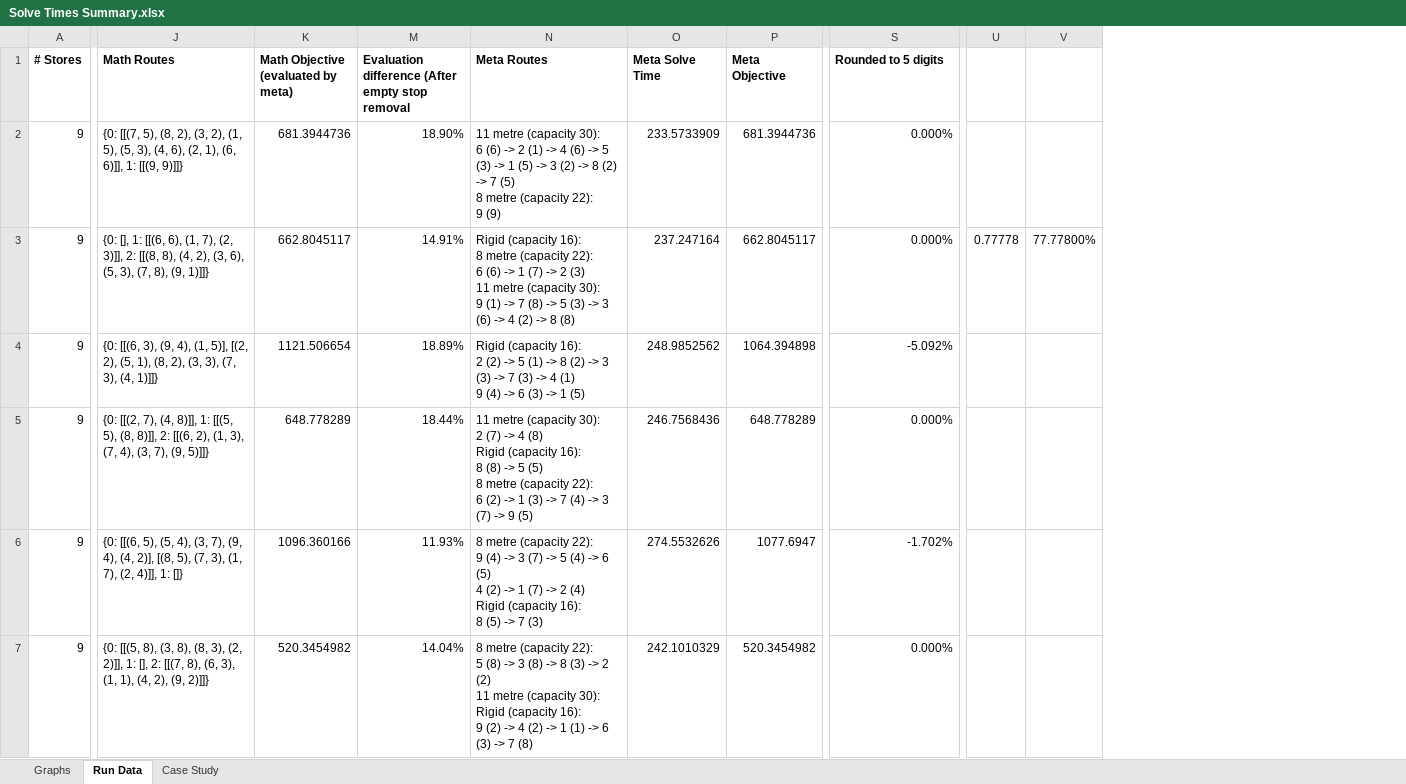
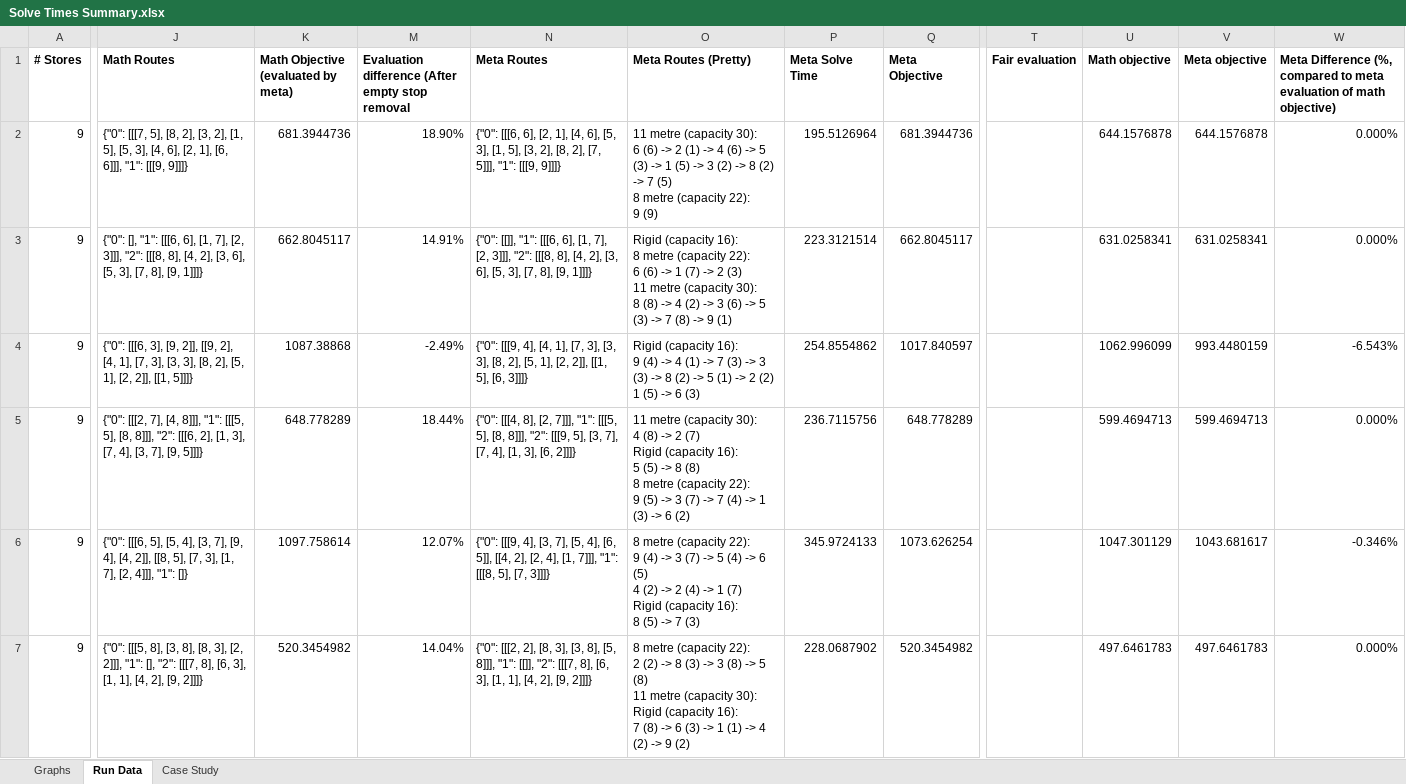
Before and after one commit to Greatmar2/VRP-Case-Study, an Excel workbook: vrp_case_study/Solve Times Summary.xlsx, sheet Run Data, drawn as a sheet; only a part is shown, gaps mark what is left out; values as stored, in another font and other column widths than the file's, no borders; conditional formats not drawn; removed rows and columns are numbered as before the commit, all else as after; rows hold the shown columns only; ↵ is a line break in a cell; the diff covers the shown part only; the diff names each change by its address in the sheet, - before the commit and + after, or states it on an @@ line.

Commit message:
Fixed CPLEX bug. Will redo verification instances.

```diff
--- a/vrp_case_study/Solve Times Summary.xlsx (sheet Run Data)
+++ b/vrp_case_study/Solve Times Summary.xlsx (sheet Run Data)
+column O (Meta Routes (Pretty)), rows 2-3: 11 metre (capacity 30): ↵ 6 (6) -> 2 (1) -> 4 (6) -> 5 (3) -> 1 (5) -> 3 (2) -> 8 (2) -> 7 (5) ↵ 8 metre (capacity 22): ↵ 9 (9) | Rigid (capacity 16): ↵ 8 metre (capacity 22): ↵ 6 (6) -> 1 (7) -> 2 (3) ↵ 11 metre (capacity 30): ↵ 8 (8) -> 4 (2) -> 3 (6) -> 5 (3) -> 7 (8) -> 9 (1); rows 5-7: 11 metre (capacity 30): ↵ 4 (8) -> 2 (7) ↵ Rigid (capacity 16): ↵ 5 (5) -> 8 (8) ↵ 8 metre (capacity 22): ↵ 9 (5) -> 3 (7) -> 7 (4) -> 1 (3) -> 6 (2) | 8 metre (capacity 22): ↵ 9 (4) -> 3 (7) -> 5 (4) -> 6 (5) ↵ 4 (2) -> 2 (4) -> 1 (7) ↵ Rigid (capacity 16): ↵ 8 (5) -> 7 (3) | 8 metre (capacity 22): ↵ 2 (2) -> 8 (3) -> 3 (8) -> 5 (8) ↵ 11 metre (capacity 30): ↵ Rigid (capacity 16): ↵ 7 (8) -> 6 (3) -> 1 (1) -> 4 (2) -> 9 (2)
+column T (Fair evaluation), empty
+column U (Math objective), rows 2-3: 644.1576878 | 631.0258341; rows 5-7: 599.4694713 | 1047.301129 | 497.6461783
+column V (Meta objective), rows 2-3: 644.1576878 | 631.0258341; rows 5-7: 599.4694713 | 1043.681617 | 497.6461783
-column U, row 3: 0.77778
-column V, row 3: 77.77800%
-W1: Rounded to 5 digits
+W1: Meta Difference (%, compared to meta evaluation of math objective)
-J2 (Math Routes): {0: [[(7, 5), (8, 2), (3, 2), (1, 5), (5, 3), (4, 6), (2, 1), (6, 6)]], 1: [[(9, 9)]]}
+J2 (Math Routes): {"0": [[[7, 5], [8, 2], [3, 2], [1, 5], [5, 3], [4, 6], [2, 1], [6, 6]]], "1": [[[9, 9]]]}
-N2 (Meta Routes): 11 metre (capacity 30): ↵ 6 (6) -> 2 (1) -> 4 (6) -> 5 (3) -> 1 (5) -> 3 (2) -> 8 (2) -> 7 (5) ↵ 8 metre (capacity 22): ↵ 9 (9)
+N2 (Meta Routes): {"0": [[[6, 6], [2, 1], [4, 6], [5, 3], [1, 5], [3, 2], [8, 2], [7, 5]]], "1": [[[9, 9]]]}
-P2 (Meta Solve Time): 233.5733909
+P2 (Meta Solve Time): 195.5126964
-J3 (Math Routes): {0: [], 1: [[(6, 6), (1, 7), (2, 3)]], 2: [[(8, 8), (4, 2), (3, 6), (5, 3), (7, 8), (9, 1)]]}
+J3 (Math Routes): {"0": [], "1": [[[6, 6], [1, 7], [2, 3]]], "2": [[[8, 8], [4, 2], [3, 6], [5, 3], [7, 8], [9, 1]]]}
-N3 (Meta Routes): Rigid (capacity 16): ↵ 8 metre (capacity 22): ↵ 6 (6) -> 1 (7) -> 2 (3) ↵ 11 metre (capacity 30): ↵ 9 (1) -> 7 (8) -> 5 (3) -> 3 (6) -> 4 (2) -> 8 (8)
+N3 (Meta Routes): {"0": [[]], "1": [[[6, 6], [1, 7], [2, 3]]], "2": [[[8, 8], [4, 2], [3, 6], [5, 3], [7, 8], [9, 1]]]}
-P3 (Meta Solve Time): 237.247164
+P3 (Meta Solve Time): 223.3121514
-row 4: 9 | {0: [[(6, 3), (9, 4), (1, 5)], [(2, 2), (5, 1), (8, 2), (3, 3), (7, 3), (4, 1)]]} | 1121.506654 | 18.89% | Rigid (capacity 16): ↵ 2 (2) -> 5 (1) -> 8 (2) -> 3 (3) -> 7 (3) -> 4 (1) ↵ 9 (4) -> 6 (3) -> 1 (5) | 248.9852562 | 1064.394898 | -5.092%
+row 4: 9 | {"0": [[[6, 3], [9, 2]], [[9, 2], [4, 1], [7, 3], [3, 3], [8, 2], [5, 1], [2, 2]], [[1, 5]]]} | 1087.38868 | -2.49% | {"0": [[[9, 4], [4, 1], [7, 3], [3, 3], [8, 2], [5, 1], [2, 2]], [[1, 5], [6, 3]]]} | Rigid (capacity 16): ↵ 9 (4) -> 4 (1) -> 7 (3) -> 3 (3) -> 8 (2) -> 5 (1) -> 2 (2) ↵ 1 (5) -> 6 (3) | 254.8554862 | 1017.840597 |  | 1062.996099 | 993.4480159 | -6.543%
-J5 (Math Routes): {0: [[(2, 7), (4, 8)]], 1: [[(5, 5), (8, 8)]], 2: [[(6, 2), (1, 3), (7, 4), (3, 7), (9, 5)]]}
+J5 (Math Routes): {"0": [[[2, 7], [4, 8]]], "1": [[[5, 5], [8, 8]]], "2": [[[6, 2], [1, 3], [7, 4], [3, 7], [9, 5]]]}
-N5 (Meta Routes): 11 metre (capacity 30): ↵ 2 (7) -> 4 (8) ↵ Rigid (capacity 16): ↵ 8 (8) -> 5 (5) ↵ 8 metre (capacity 22): ↵ 6 (2) -> 1 (3) -> 7 (4) -> 3 (7) -> 9 (5)
+N5 (Meta Routes): {"0": [[[4, 8], [2, 7]]], "1": [[[5, 5], [8, 8]]], "2": [[[9, 5], [3, 7], [7, 4], [1, 3], [6, 2]]]}
-P5 (Meta Solve Time): 246.7568436
+P5 (Meta Solve Time): 236.7115756
-J6 (Math Routes): {0: [[(6, 5), (5, 4), (3, 7), (9, 4), (4, 2)], [(8, 5), (7, 3), (1, 7), (2, 4)]], 1: []}
+J6 (Math Routes): {"0": [[[6, 5], [5, 4], [3, 7], [9, 4], [4, 2]], [[8, 5], [7, 3], [1, 7], [2, 4]]], "1": []}
-K6: 1096.360166
+K6: 1097.758614
-M6: 11.93%
+M6: 12.07%
-N6 (Meta Routes): 8 metre (capacity 22): ↵ 9 (4) -> 3 (7) -> 5 (4) -> 6 (5) ↵ 4 (2) -> 1 (7) -> 2 (4) ↵ Rigid (capacity 16): ↵ 8 (5) -> 7 (3)
+N6 (Meta Routes): {"0": [[[9, 4], [3, 7], [5, 4], [6, 5]], [[4, 2], [2, 4], [1, 7]]], "1": [[[8, 5], [7, 3]]]}
-P6 (Meta Solve Time): 274.5532626
+P6 (Meta Solve Time): 345.9724133
-Q6 (Meta Objective): 1077.6947
+Q6 (Meta Objective): 1073.626254
-W6: -1.702%
+W6: -0.346%
-J7 (Math Routes): {0: [[(5, 8), (3, 8), (8, 3), (2, 2)]], 1: [], 2: [[(7, 8), (6, 3), (1, 1), (4, 2), (9, 2)]]}
+J7 (Math Routes): {"0": [[[5, 8], [3, 8], [8, 3], [2, 2]]], "1": [], "2": [[[7, 8], [6, 3], [1, 1], [4, 2], [9, 2]]]}
-N7 (Meta Routes): 8 metre (capacity 22): ↵ 5 (8) -> 3 (8) -> 8 (3) -> 2 (2) ↵ 11 metre (capacity 30): ↵ Rigid (capacity 16): ↵ 9 (2) -> 4 (2) -> 1 (1) -> 6 (3) -> 7 (8)
+N7 (Meta Routes): {"0": [[[2, 2], [8, 3], [3, 8], [5, 8]]], "1": [[]], "2": [[[7, 8], [6, 3], [1, 1], [4, 2], [9, 2]]]}
-P7 (Meta Solve Time): 242.1010329
+P7 (Meta Solve Time): 228.0687902
```
Also changed, not shown: 1 removed column, 217 edited cells and cell formats elsewhere in this sheet, sheet Graphs, formulas that keep their value, charts or pictures, 2 other files.
